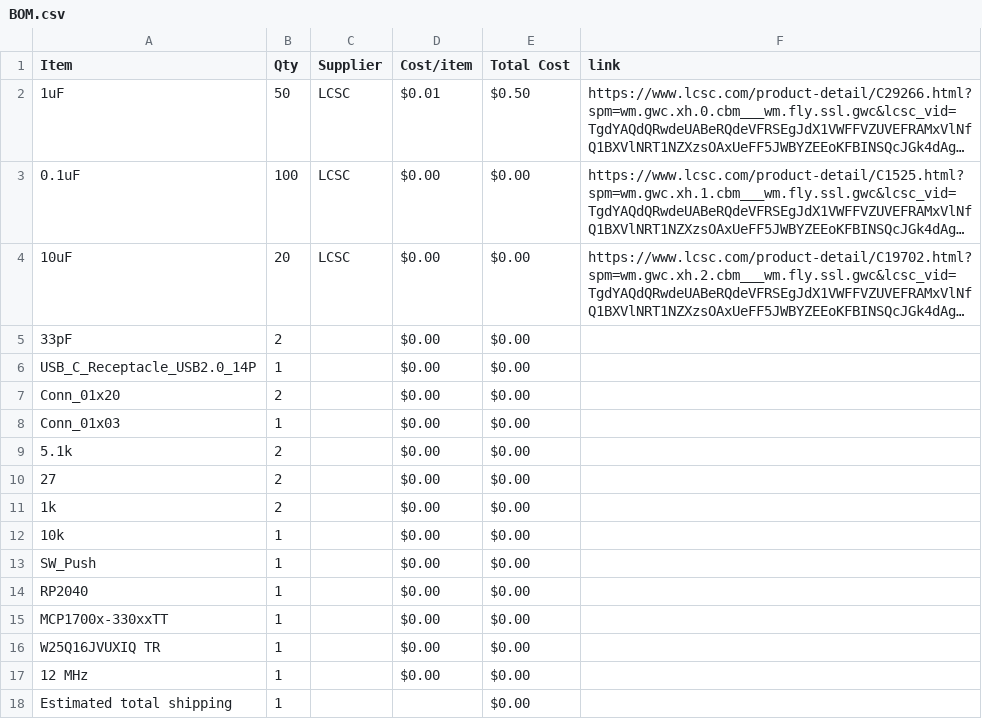
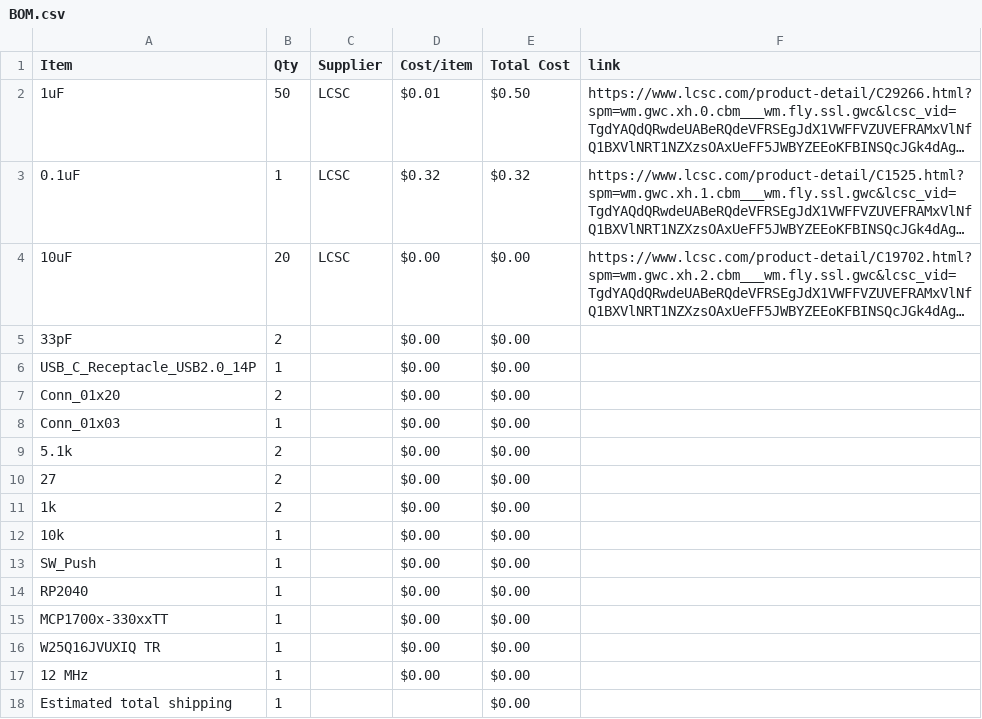
Before and after one commit to StriderNB/Devboard, a CSV file: BOM.csv, drawn as a sheet; long unchanged cells end in …; the diff names each change by its address in the sheet, - before the commit and + after, or states it on an @@ line.

Commit message:
Sync RP2040 DevBoard from Half Life

```diff
--- a/BOM.csv
+++ b/BOM.csv
-B3 (Qty): 100
+B3 (Qty): 1
-D3 (Cost/item): $0.00
+D3 (Cost/item): $0.32
-E3 (Total Cost): $0.00
+E3 (Total Cost): $0.32
```
